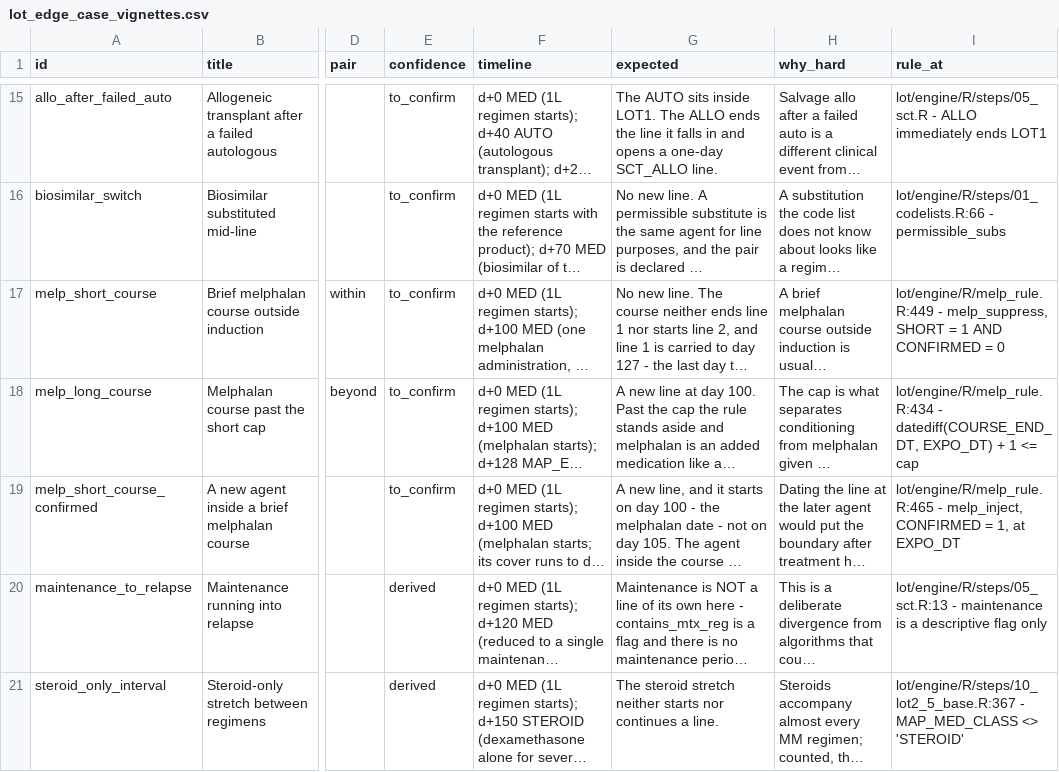
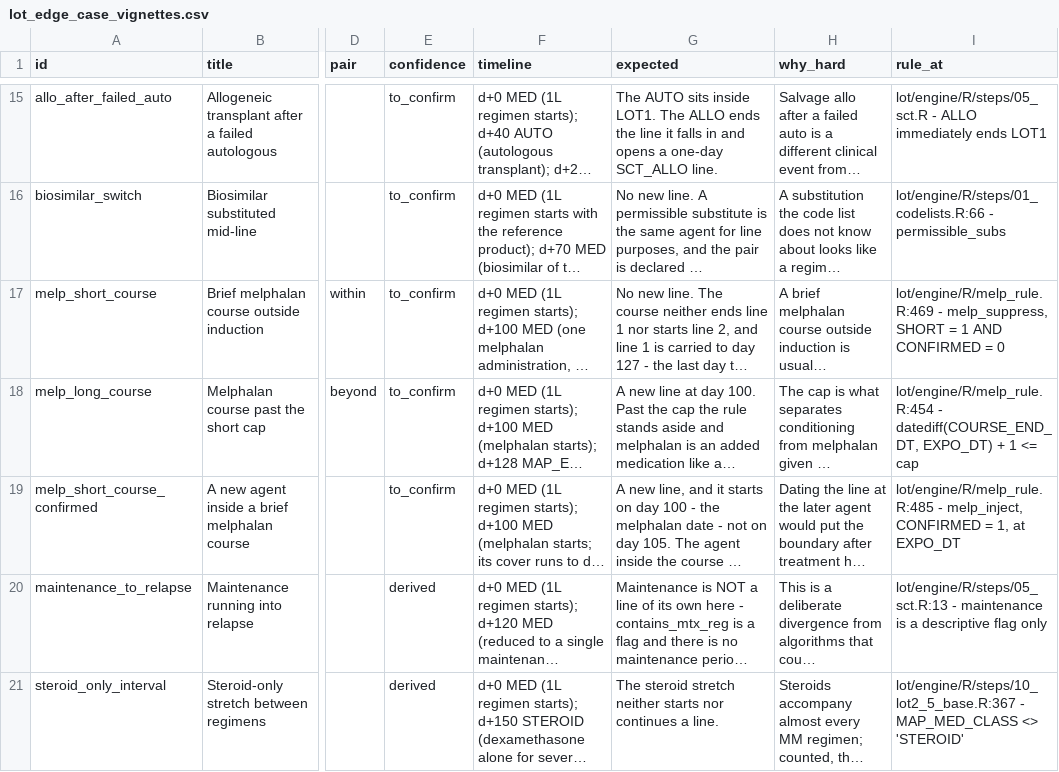
Before and after one commit to salzburry/julialot, a CSV file: Jul 28/lot/validation/out/lot_edge_case_vignettes.csv, drawn as a sheet; only a part is shown, gaps mark what is left out; long unchanged cells end in …; the diff names each change by its address in the sheet, - before the commit and + after, or states it on an @@ line.

```diff
--- a/Jul 28/lot/validation/out/lot_edge_case_vignettes.csv
+++ b/Jul 28/lot/validation/out/lot_edge_case_vignettes.csv
-I17 (rule_at): lot/engine/R/melp_rule.R:449 - melp_suppress,…
+I17 (rule_at): lot/engine/R/melp_rule.R:469 - melp_suppress,…
-I18 (rule_at): lot/engine/R/melp_rule.R:434 - datediff(COURSE_END_DT,…
+I18 (rule_at): lot/engine/R/melp_rule.R:454 - datediff(COURSE_END_DT,…
-I19 (rule_at): lot/engine/R/melp_rule.R:465 - melp_inject,…
+I19 (rule_at): lot/engine/R/melp_rule.R:485 - melp_inject,…
```
Also changed, not shown: 7 other files.
